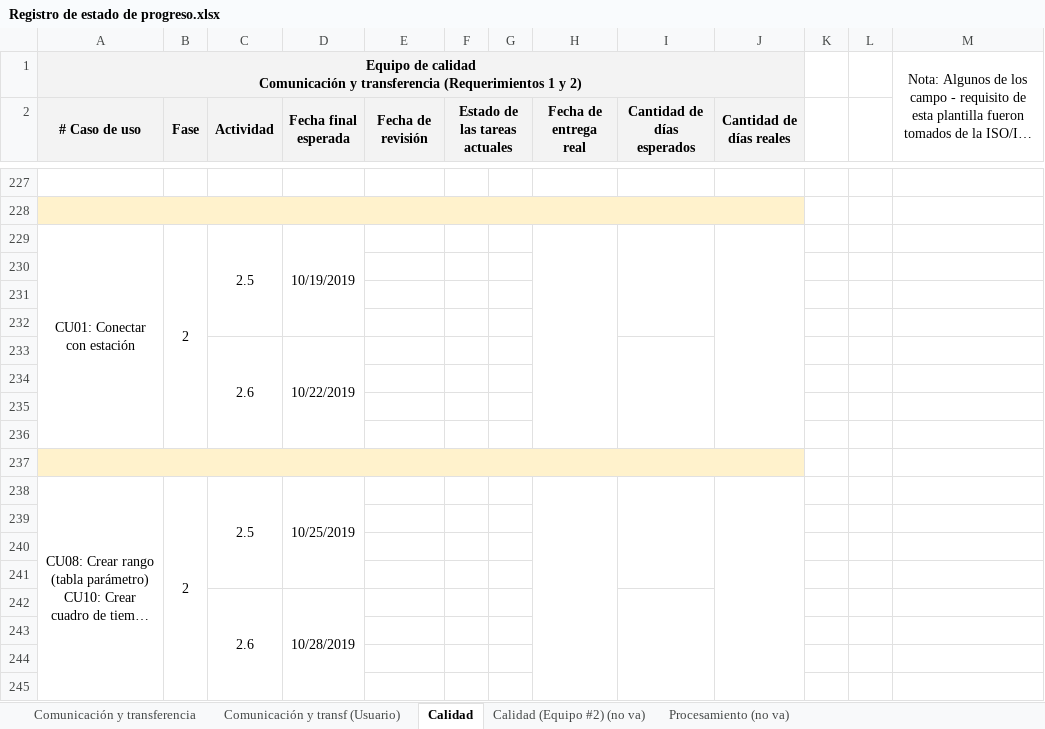
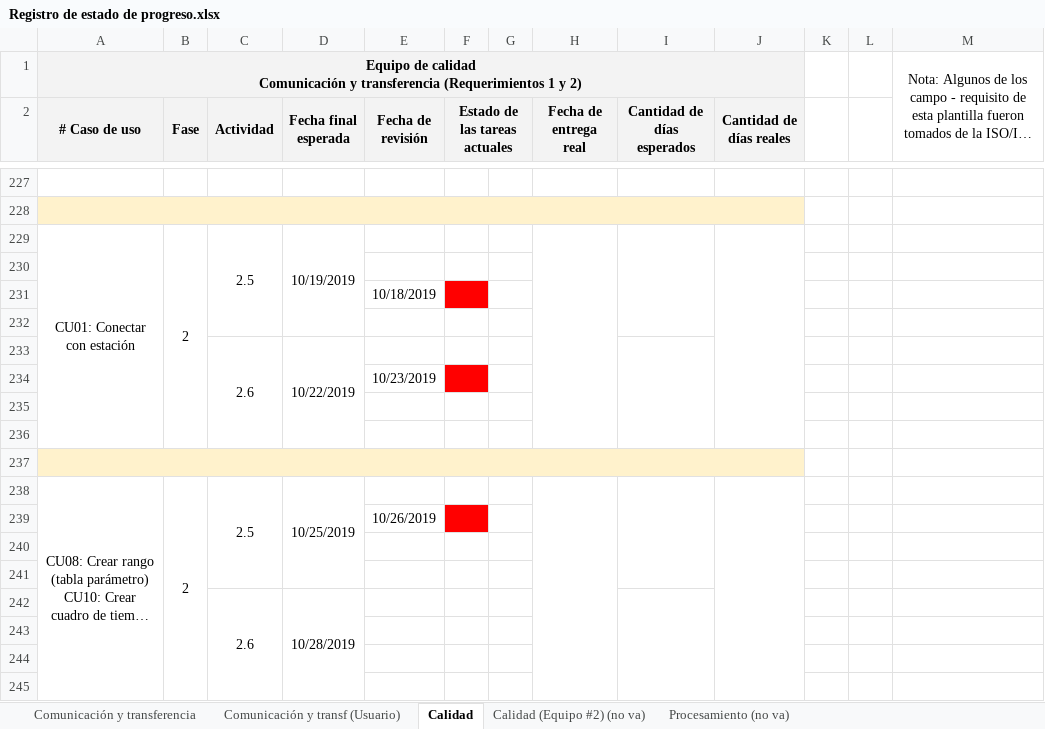
Before and after one commit to cristianpazu/Proyecto-Sanambiente, an Excel workbook: Documentos para el proyecto de Sanambiente/Registro de estado de progreso.xlsx, sheet Calidad, drawn as a sheet; only a part is shown, gaps mark what is left out; long unchanged cells end in …; values as stored, in another font and other column widths than the file's, no borders; the diff names each change by its address in the sheet, - before the commit and + after, or states it on an @@ line.

Commit message:
Update Registro de estado de progreso.xlsx
actualizo las fechas

```diff
--- a/Documentos para el proyecto de Sanambiente/Registro de estado de progreso.xlsx (sheet Calidad)
+++ b/Documentos para el proyecto de Sanambiente/Registro de estado de progreso.xlsx (sheet Calidad)
-E231 (Fecha de revisión): (empty)
+E231 (Fecha de revisión): 10/18/2019
-F231 fill: none
+F231 fill: #FF0000
-E234 (Fecha de revisión): (empty)
+E234 (Fecha de revisión): 10/23/2019
-F234 fill: none
+F234 fill: #FF0000
-E239 (Fecha de revisión): (empty)
+E239 (Fecha de revisión): 10/26/2019
-F239 fill: none
+F239 fill: #FF0000
```
